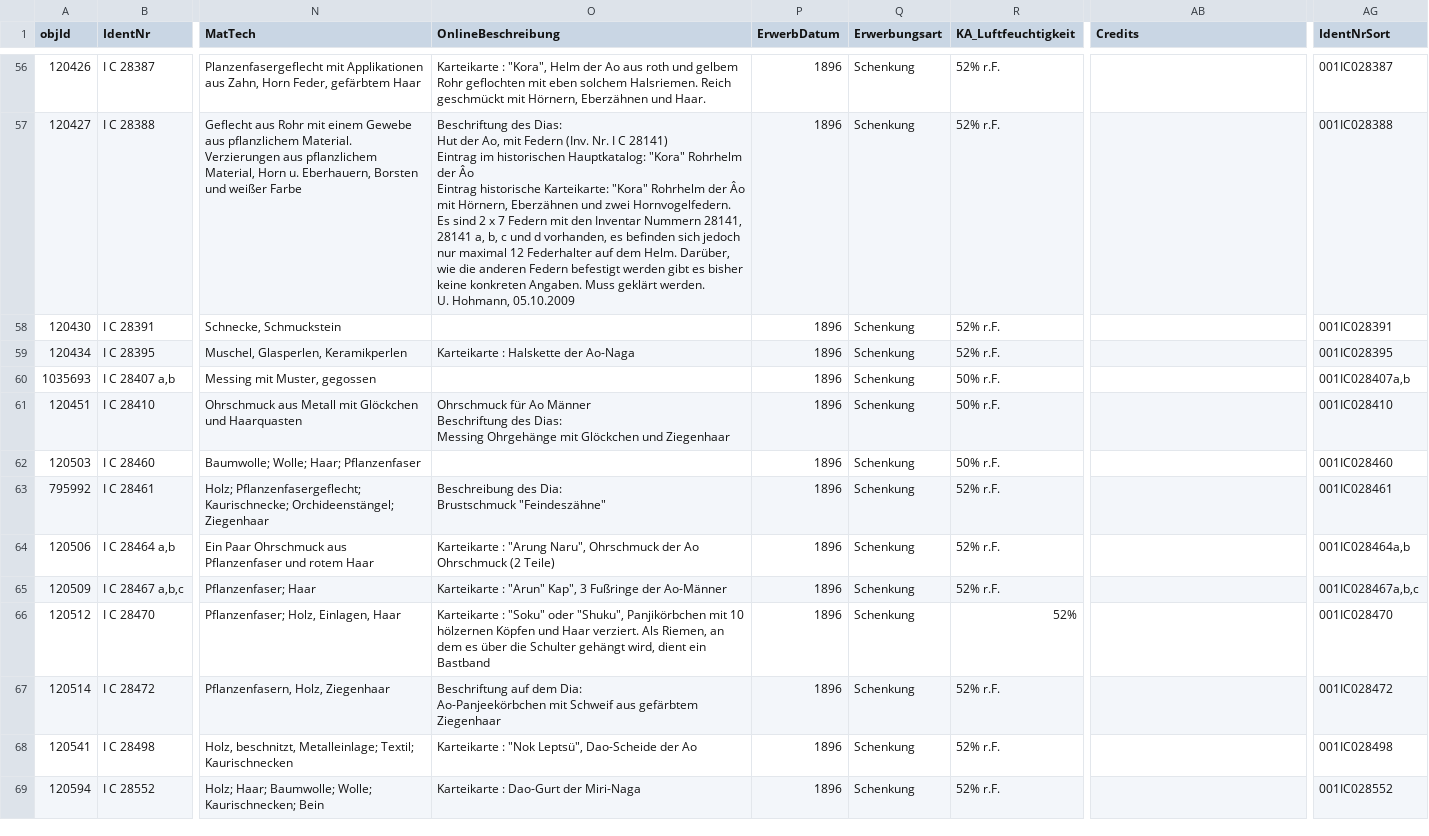
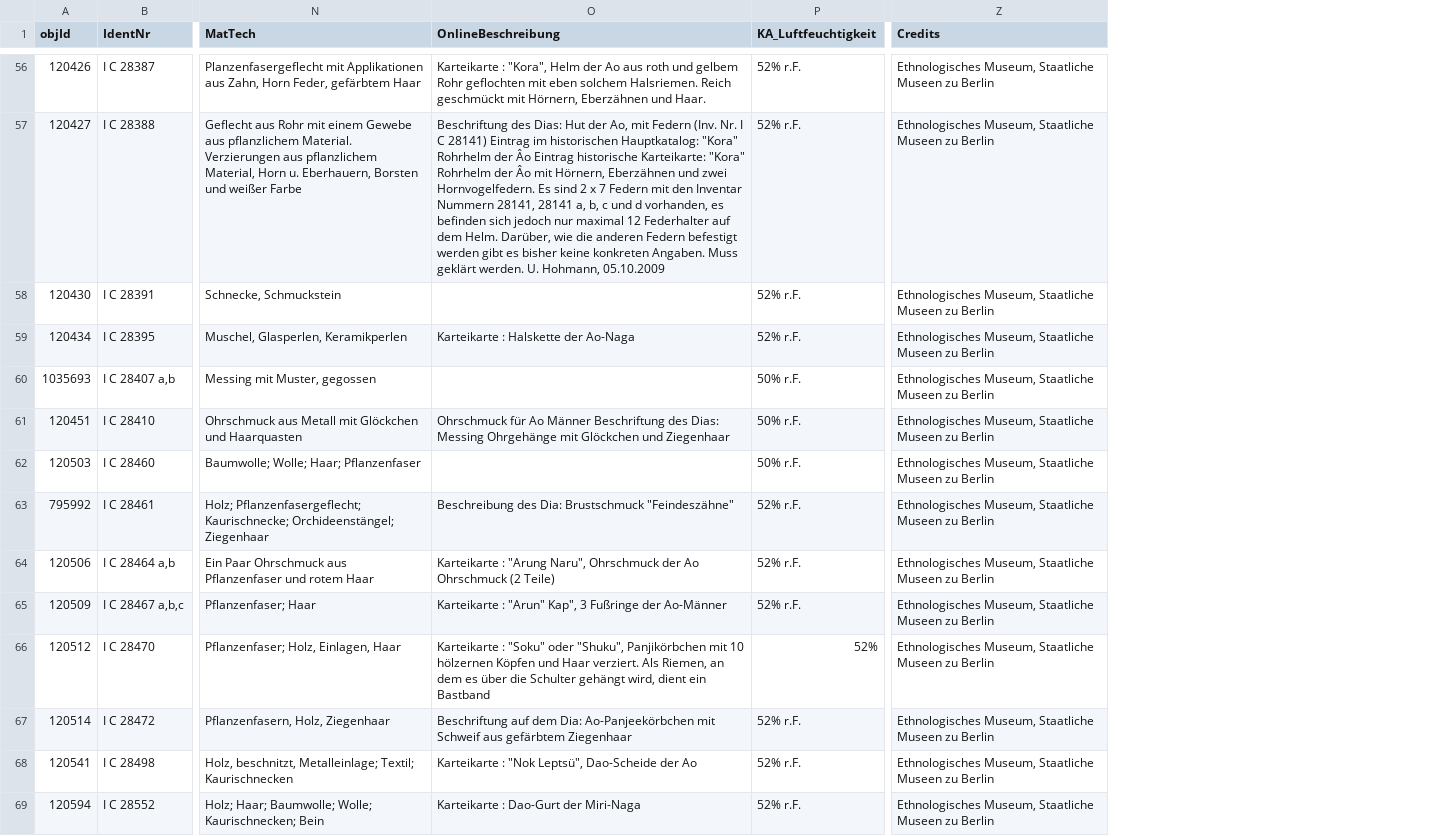
Before and after one commit to mokko/Py-TableData, a CSV file: data.csv, drawn as a sheet; only a part is shown, gaps mark what is left out; removed rows and columns are numbered as before the commit, all else as after; the diff covers the shown part only; the diff names each change by its address in the sheet, - before the commit and + after, or states it on an @@ line.

```diff
--- a/data.csv
+++ b/data.csv
-column P (ErwerbDatum), rows 56-69: all 1896
-column Q (Erwerbungsart), rows 56-69: all Schenkung
-column AG (IdentNrSort), rows 56-69: 001IC028387 | 001IC028388 | 001IC028391 | 001IC028395 | 001IC028407a,b | 001IC028410 | 001IC028460 | 001IC028461 | 001IC028464a,b | 001IC028467a,b,c | 001IC028470 | 001IC028472 | 001IC028498 | 001IC028552
-Z56:Z69 (Credits): (empty)
+Z56:Z69 (Credits): Ethnologisches Museum, Staatliche Museen zu Berlin
-O57 (OnlineBeschreibung): …Hohmann, 05.10.2009
+O57 (OnlineBeschreibung): …Hohmann, 05.10.2009
-O61 (OnlineBeschreibung): …und Ziegenhaar
+O61 (OnlineBeschreibung): …und Ziegenhaar
-O63 (OnlineBeschreibung): …Brustschmuck "Feindeszähne"
+O63 (OnlineBeschreibung): …Brustschmuck "Feindeszähne"
-O64 (OnlineBeschreibung): …(2 Teile)
+O64 (OnlineBeschreibung): …(2 Teile)
-O67 (OnlineBeschreibung): …gefärbtem Ziegenhaar
+O67 (OnlineBeschreibung): …gefärbtem Ziegenhaar
```
Also changed, not shown: 90 edited cells elsewhere in this file, 2 other files.
